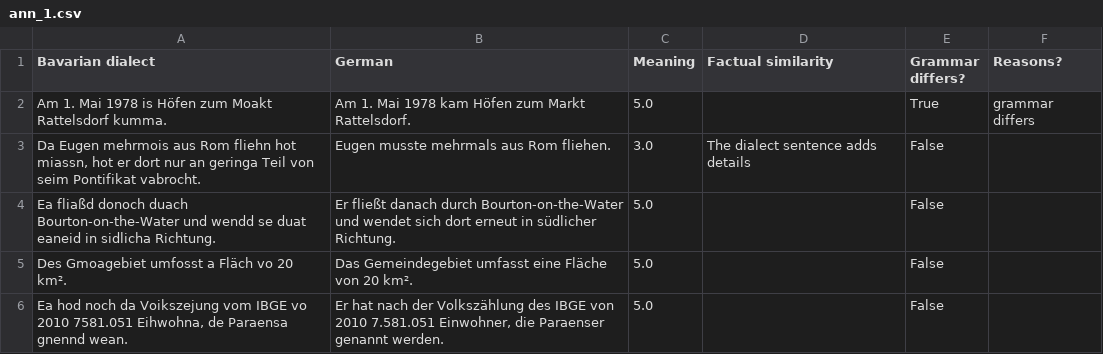
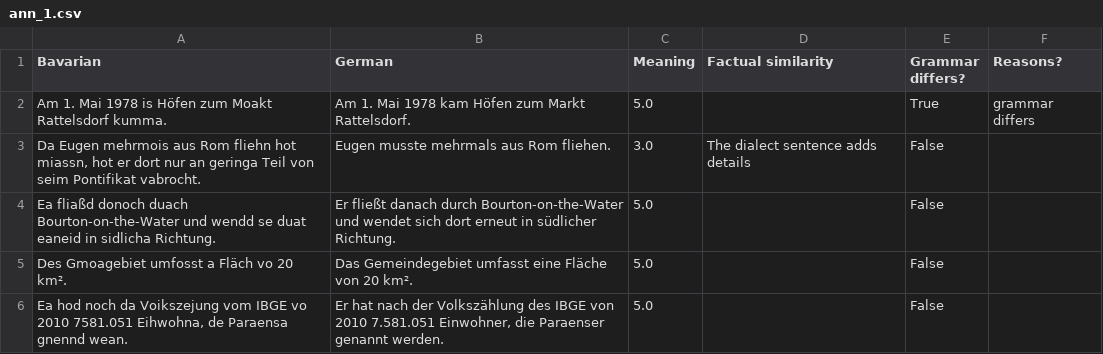
Before and after one commit to mainlp/dialect-BLI, a CSV file: labelled_data/bitext/bar/ann_1.csv, drawn as a sheet; only a part is shown.

```diff
--- a/labelled_data/bitext/bar/ann_1.csv
+++ b/labelled_data/bitext/bar/ann_1.csv
@@ -1,2 +1,2 @@
-Bavarian dialect,German,Meaning,Factual similarity,Grammar differs?,Reasons?
+Bavarian,German,Meaning,Factual similarity,Grammar differs?,Reasons?
 Am 1. Mai 1978 is Höfen zum Moakt Rattelsdorf kumma.,Am 1. Mai 1978 kam Höfen zum Markt Rattelsdorf.,5.0,,True,grammar differs
```
Also changed, not shown: labelled_data/bitext/als/ann_1.csv, labelled_data/bitext/als/ann_2.csv, 9 other files.
